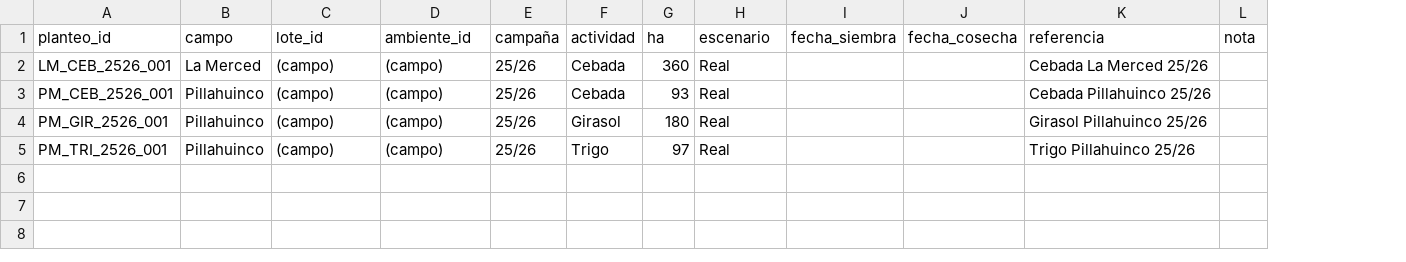
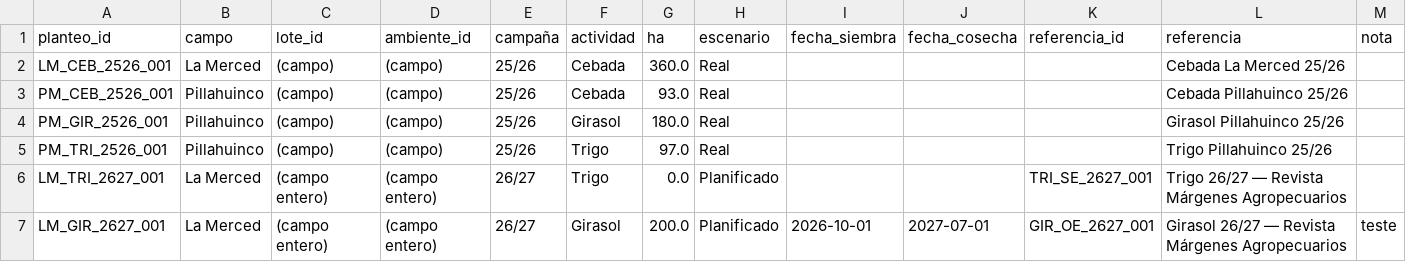
Before and after one commit to kpoman/djsa-dashboard, a CSV file: data/planteos_header.csv, drawn as a sheet; the diff names each change by its address in the sheet, - before the commit and + after, or states it on an @@ line.

```diff
--- a/data/planteos_header.csv
+++ b/data/planteos_header.csv
+column K (referencia_id), empty
-G2 (ha): 360
+G2 (ha): 360.0
-G3 (ha): 93
+G3 (ha): 93.0
-G4 (ha): 180
+G4 (ha): 180.0
-G5 (ha): 97
+G5 (ha): 97.0
+row 6: LM_TRI_2627_001 | La Merced | (campo entero) | (campo entero) | 26/27 | Trigo | 0.0 | Planificado |  |  | TRI_SE_2627_001 | Trigo 26/27 — Revista Márgenes Agropecuarios
+row 7: LM_GIR_2627_001 | La Merced | (campo entero) | (campo entero) | 26/27 | Girasol | 200.0 | Planificado | 2026-10-01 | 2027-07-01 | GIR_OE_2627_001 | Girasol 26/27 — Revista Márgenes Agropecuarios | teste
```
Also changed, not shown: data/planteos_lineas.csv, 5 other files.
